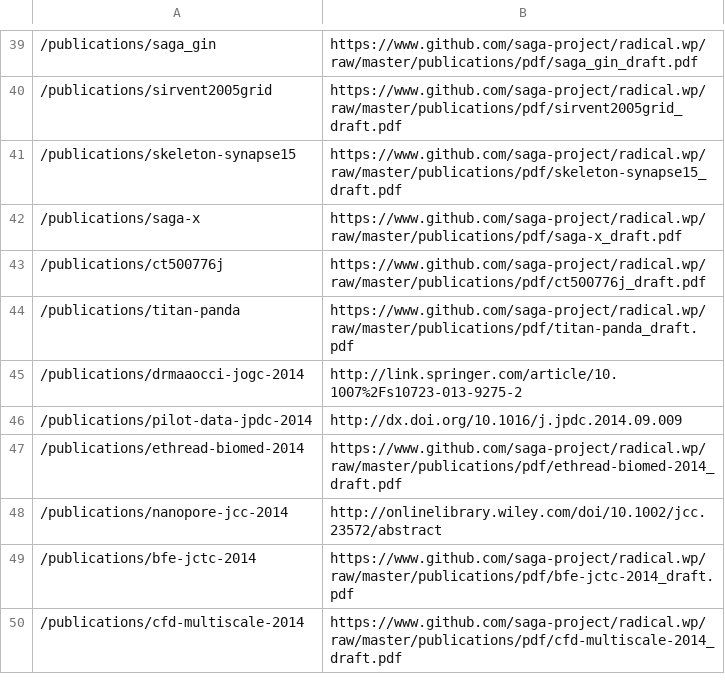
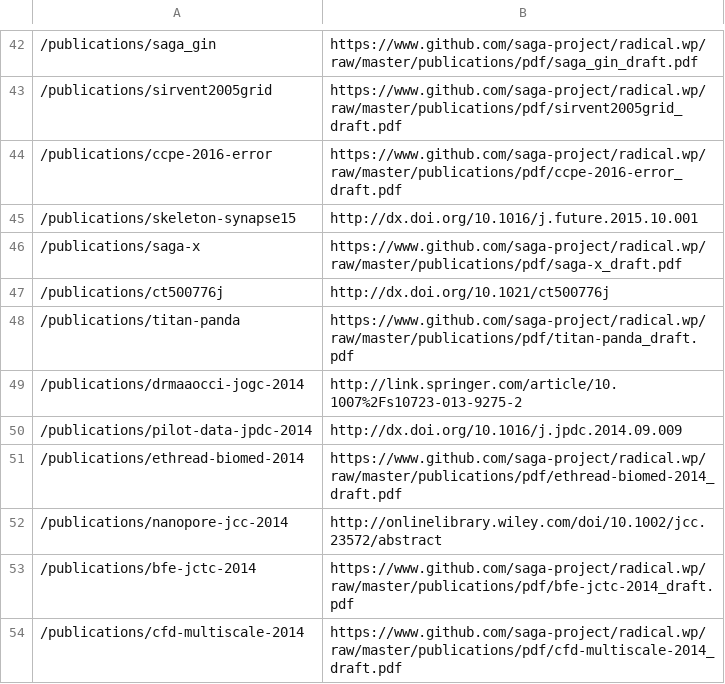
Before and after one commit to saga-project/radical.wp, a CSV file: publications/radical_publications.redit.csv, drawn as a sheet; only a part is shown, gaps mark what is left out; the diff covers the shown part only.

```diff
--- a/publications/radical_publications.redit.csv
+++ b/publications/radical_publications.redit.csv
@@ -40,5 +43,6 @@
 /publications/sirvent2005grid,https://www.github.com/saga-project/radical.wp/raw/master/publications/pdf/sirvent2005grid_draft.pdf
-/publications/skeleton-synapse15,https://www.github.com/saga-project/radical.wp/raw/master/publications/pdf/skeleton-synapse15_draft.pdf
+/publications/ccpe-2016-error,https://www.github.com/saga-project/radical.wp/raw/master/publications/pdf/ccpe-2016-error_draft.pdf
+/publications/skeleton-synapse15,http://dx.doi.org/10.1016/j.future.2015.10.001
 /publications/saga-x,https://www.github.com/saga-project/radical.wp/raw/master/publications/pdf/saga-x_draft.pdf
-/publications/ct500776j,https://www.github.com/saga-project/radical.wp/raw/master/publications/pdf/ct500776j_draft.pdf
+/publications/ct500776j,http://dx.doi.org/10.1021/ct500776j
 /publications/titan-panda,https://www.github.com/saga-project/radical.wp/raw/master/publications/pdf/titan-panda_draft.pdf
```
Also changed, not shown: 10 added rows, 2 removed rows, 1 moved row and 4 edited cells elsewhere in this file, 40 other files.
